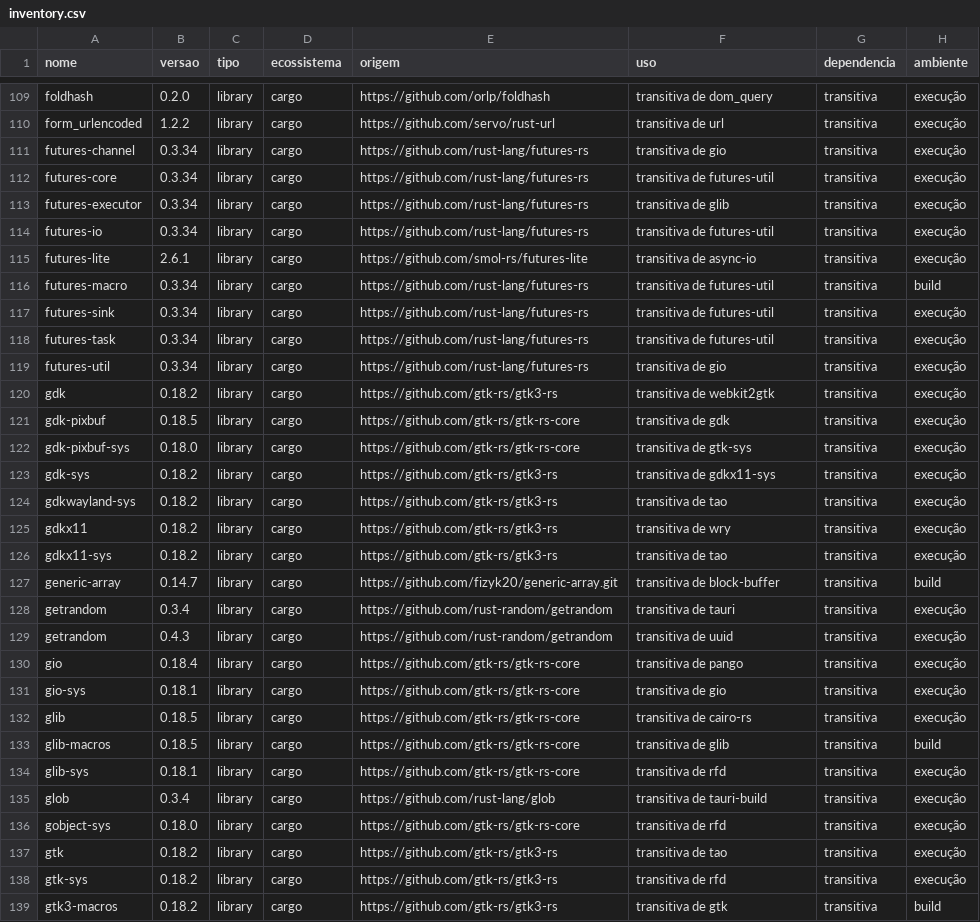
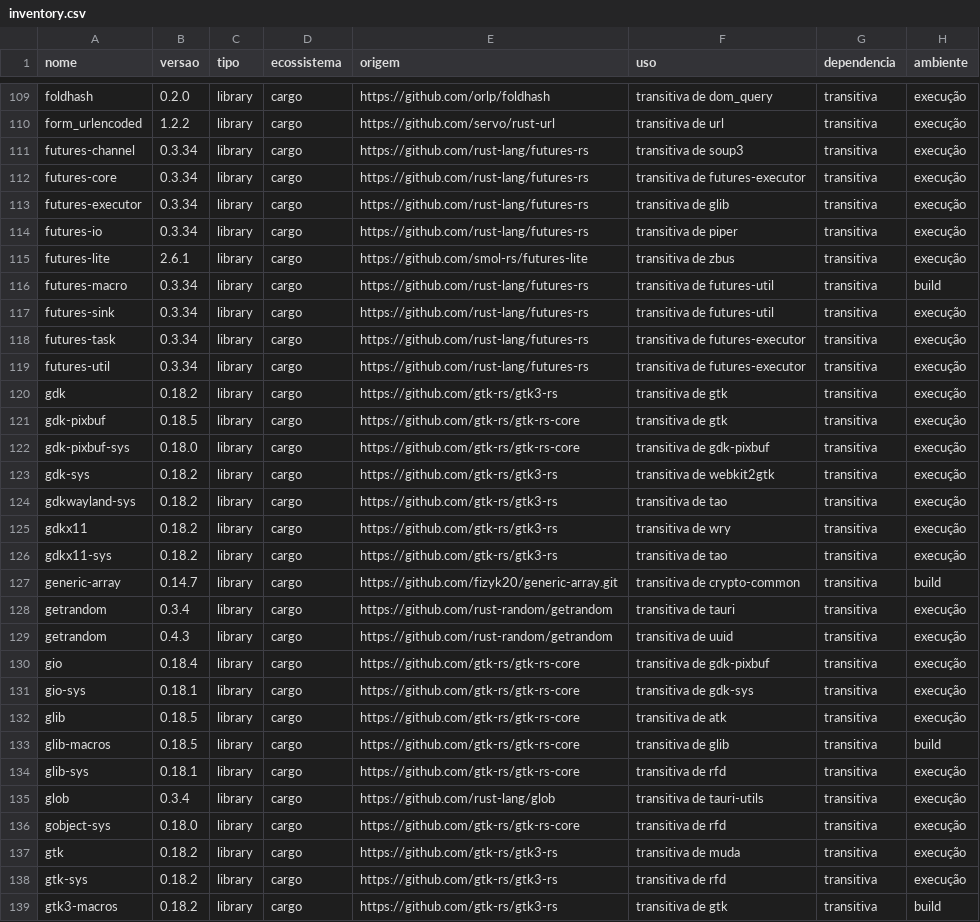
Before and after one commit to Fabinschulz/spock-studio, a CSV file: docs/compliance/data/inventory.csv, drawn as a sheet; only a part is shown, gaps mark what is left out; the diff covers the shown part only; the diff names each change by its address in the sheet, - before the commit and + after, or states it on an @@ line.

Commit message:
build(linux): licenca e fontes do Berkeley DB no Python embarcado
O libpython do python-build-standalone para Linux traz o Berkeley DB 6.0.19 ligado
estaticamente, sem como podar. Para cumprir a Sleepycat, o pacote passa a levar em
python/licenses/berkeley-db o LICENSE original (tirado do tarball com o hash fixado
pelo PBS) e um SOURCES.md com onde obter o fonte do DB, do CPython e do PBS.
O smoke do pacote confere esses arquivos no Linux e a licenca do CPython em todas
as plataformas. Auditoria atualizada (R-02 e D-05).

```diff
--- a/docs/compliance/data/inventory.csv
+++ b/docs/compliance/data/inventory.csv
-F111 (uso): transitiva de gio
+F111 (uso): transitiva de soup3
-F112 (uso): transitiva de futures-util
+F112 (uso): transitiva de futures-executor
-F114 (uso): transitiva de futures-util
+F114 (uso): transitiva de piper
-F115 (uso): transitiva de async-io
+F115 (uso): transitiva de zbus
-F118 (uso): transitiva de futures-util
+F118 (uso): transitiva de futures-executor
-F119 (uso): transitiva de gio
+F119 (uso): transitiva de futures-executor
-F120 (uso): transitiva de webkit2gtk
+F120 (uso): transitiva de gtk
-F121 (uso): transitiva de gdk
+F121 (uso): transitiva de gtk
-F122 (uso): transitiva de gtk-sys
+F122 (uso): transitiva de gdk-pixbuf
-F123 (uso): transitiva de gdkx11-sys
+F123 (uso): transitiva de webkit2gtk
-F127 (uso): transitiva de block-buffer
+F127 (uso): transitiva de crypto-common
-F130 (uso): transitiva de pango
+F130 (uso): transitiva de gdk-pixbuf
-F131 (uso): transitiva de gio
+F131 (uso): transitiva de gdk-sys
-F132 (uso): transitiva de cairo-rs
+F132 (uso): transitiva de atk
-F135 (uso): transitiva de tauri-build
+F135 (uso): transitiva de tauri-utils
-F137 (uso): transitiva de tao
+F137 (uso): transitiva de muda
```
Also changed, not shown: 88 edited cells elsewhere in this file, 19 other files.
